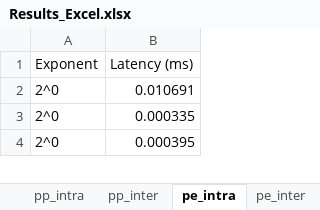
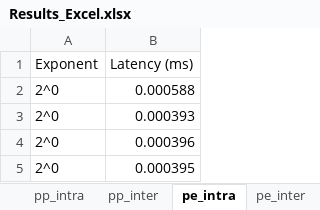
Before and after one commit to Leander-s/komnet, an Excel workbook: Results_Excel.xlsx, sheet pe_intra, drawn as a sheet; only a part is shown; values as stored, in another font and other column widths than the file's, no borders; table styles not drawn; the diff covers the shown part only; the diff names each change by its address in the sheet, - before the commit and + after, or states it on an @@ line.

```diff
--- a/Results_Excel.xlsx (sheet pe_intra)
+++ b/Results_Excel.xlsx (sheet pe_intra)
-B2 (Latency (ms)): 0.010691
+B2 (Latency (ms)): 0.000588
-B3 (Latency (ms)): 0.000335
+B3 (Latency (ms)): 0.000393
+row 4: 2^0 | 0.000396
```
Also changed, not shown: other rows of this sheet, sheet Task_93, sheet Task_92, sheet pp_inter_7, sheet pe_intra_7, sheet pp_inter, sheet pp_intra_0, 7 more sheets, other sheet tabs, hidden cells, charts or pictures.
